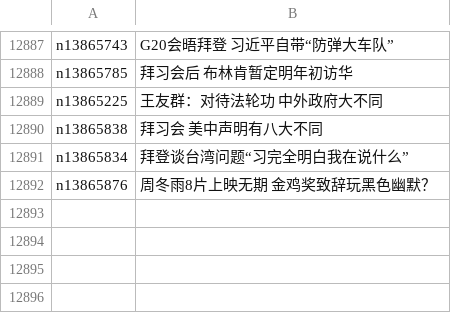
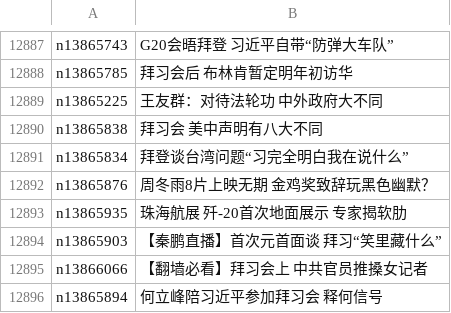
Before and after one commit to epic-marker/epoch-news, a CSV file: indexes/ncid277.csv, drawn as a sheet; only a part is shown, gaps mark what is left out.

```diff
--- a/indexes/ncid277.csv
+++ b/indexes/ncid277.csv
@@ -12892 +12892,5 @@ n13865834,拜登谈台湾问题“习完全明白我在说什么”
 n13865876,周冬雨8片上映无期 金鸡奖致辞玩黑色幽默？
+n13865935,珠海航展 歼-20首次地面展示 专家揭软肋
+n13865903,【秦鹏直播】首次元首面谈 拜习“笑里藏什么”
+n13866066,【翻墙必看】拜习会上 中共官员推搡女记者
+n13865894,何立峰陪习近平参加拜习会 释何信号
```
Also changed, not shown: indexes/ncid1078158.csv, indexes/ncid1078159.csv, 35 other files.
